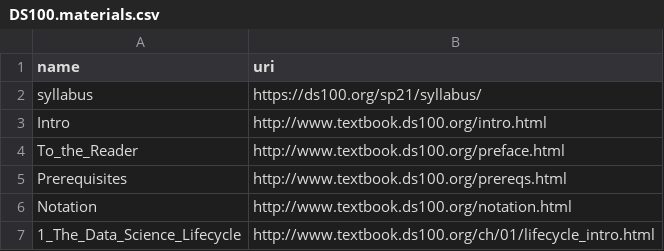
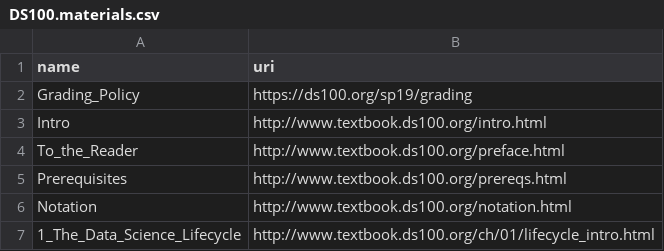
Before and after one commit to parrot-qa/dataset, a CSV file: spec/DS100.materials.csv, drawn as a sheet; only a part is shown; removed rows and columns are numbered as before the commit, all else as after; the diff names each change by its address in the sheet, - before the commit and + after, or states it on an @@ line.

Commit message:
Change to Spring 2019 link

```diff
--- a/spec/DS100.materials.csv
+++ b/spec/DS100.materials.csv
-row 2: syllabus | https://ds100.org/sp21/syllabus/
+row 2: Grading_Policy | https://ds100.org/sp19/grading
```
